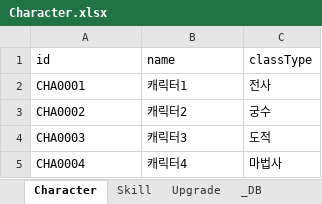
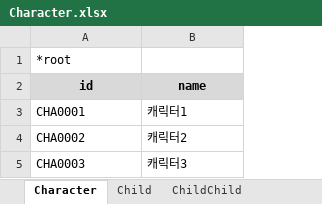
Before and after one commit to OnionLee/game-table, an Excel workbook: TableConverter/Character.xlsx, sheet Character, drawn as a sheet; values as stored, in another font and other column widths than the file's, no borders; removed rows and columns are numbered as before the commit, all else as after; the diff names each change by its address in the sheet, - before the commit and + after, or states it on an @@ line.

```diff
--- a/TableConverter/Character.xlsx (sheet Character)
+++ b/TableConverter/Character.xlsx (sheet Character)
-sheet tab: Skill
+sheet tab: Child
-sheet tab: Upgrade
+sheet tab: ChildChild
-sheet tab: _DB
-column C (classType), rows 2-4: 전사 | 궁수 | 도적
+row 1: *root
@@ A2:B2 fill: none → #D9D9D9, bold: off → on, alignment: left → center @@
-row 5: CHA0004 | 캐릭터4 | 마법사
```
Also changed, not shown: sheet ChildChild, sheet Child, 1 other file.
